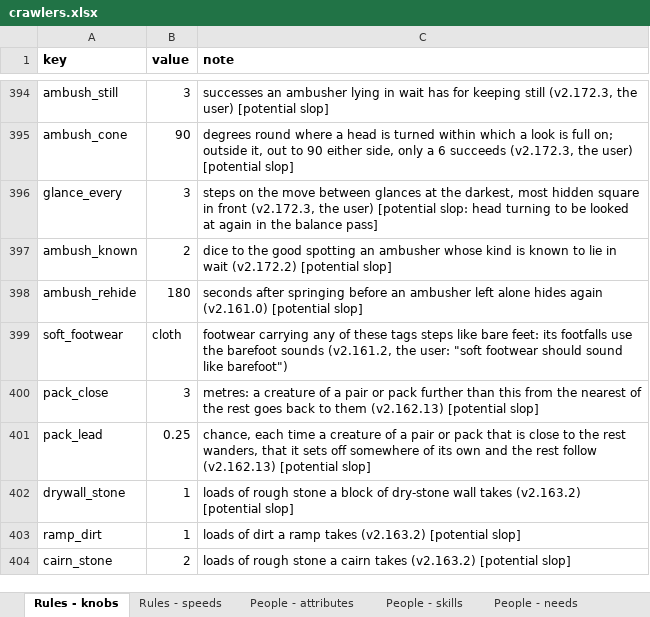
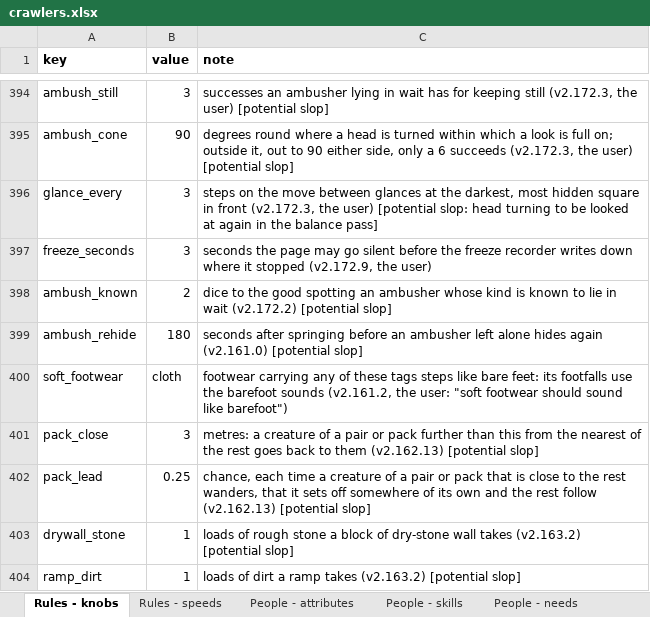
Before and after one commit to myrmecbruh/Project-Crawlers, an Excel workbook: crawlers.xlsx, sheet Rules - knobs, drawn as a sheet; only a part is shown, gaps mark what is left out; the shorter side is filled out with more unchanged rows; values as stored, in another font and other column widths than the file's, no borders; the diff names each change by its address in the sheet, - before the commit and + after, or states it on an @@ line.

```diff
--- a/crawlers.xlsx (sheet Rules - knobs)
+++ b/crawlers.xlsx (sheet Rules - knobs)
+row 397: freeze_seconds | 3 | seconds the page may go silent before the freeze recorder writes down where it stopped (v2.172.9, the user)
```
Also changed, not shown: 6 other files.
